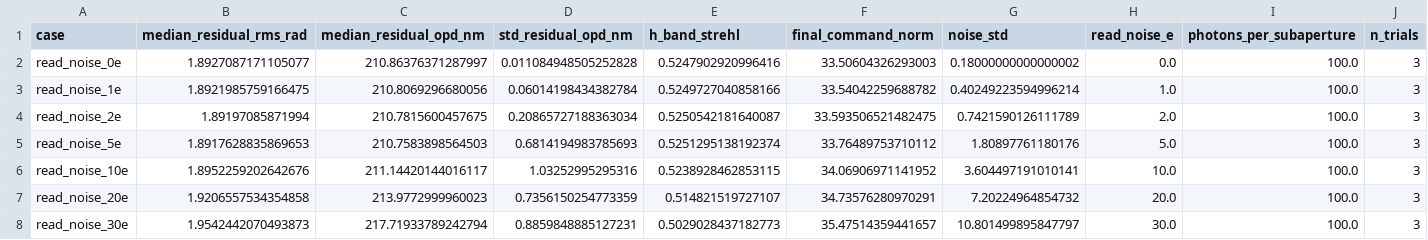
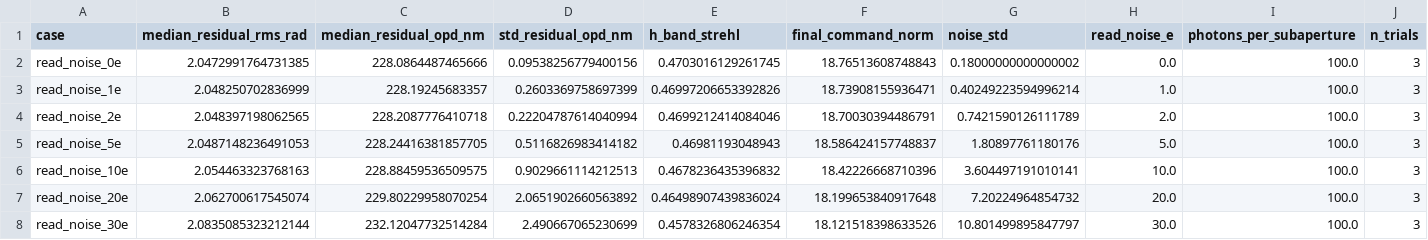
Before and after one commit to xhvoid/Adaptive-Optics---Basics, a CSV file: figures/generated/noise_latency_read_noise_scan.csv, drawn as a sheet.

```diff
--- a/figures/generated/noise_latency_read_noise_scan.csv
+++ b/figures/generated/noise_latency_read_noise_scan.csv
@@ -1,8 +1,8 @@
 case,median_residual_rms_rad,median_residual_opd_nm,std_residual_opd_nm,h_band_strehl,final_command_norm,noise_std,read_noise_e,photons_per_subaperture,n_trials
-read_noise_0e,1.8927087171105077,210.86376371287997,0.011084948505252828,0.5247902920996416,33.50604326293003,0.18000000000000002,0.0,100.0,3
-read_noise_1e,1.8921985759166475,210.8069296680056,0.06014198434382784,0.5249727040858166,33.54042259688782,0.40249223594996214,1.0,100.0,3
-read_noise_2e,1.89197085871994,210.7815600457675,0.20865727188363034,0.5250542181640087,33.593506521482475,0.7421590126111789,2.0,100.0,3
-read_noise_5e,1.8917628835869653,210.7583898564503,0.6814194983785693,0.5251295138192374,33.76489753710112,1.80897761180176,5.0,100.0,3
-read_noise_10e,1.8952259202642676,211.14420144016117,1.03252995295316,0.5238928462853115,34.06906971141952,3.604497191010141,10.0,100.0,3
-read_noise_20e,1.9206557534354858,213.9772999960023,0.7356150254773359,0.514821519727107,34.73576280970291,7.20224964854732,20.0,100.0,3
-read_noise_30e,1.9542442070493873,217.71933789242794,0.8859848885127231,0.5029028437182773,35.47514359441657,10.801499895847797,30.0,100.0,3
+read_noise_0e,2.0472991764731385,228.0864487465666,0.09538256779400156,0.4703016129261745,18.76513608748843,0.18000000000000002,0.0,100.0,3
+read_noise_1e,2.048250702836999,228.19245683357,0.2603369758697399,0.46997206653392826,18.73908155936471,0.40249223594996214,1.0,100.0,3
+read_noise_2e,2.048397198062565,228.2087776410718,0.22204787614040994,0.4699212414084046,18.70030394486791,0.7421590126111789,2.0,100.0,3
+read_noise_5e,2.0487148236491053,228.24416381857705,0.5116826983414182,0.46981193048943,18.586424157748837,1.80897761180176,5.0,100.0,3
+read_noise_10e,2.054463323768163,228.88459536509575,0.9029661114212513,0.4678236435396832,18.42226668710396,3.604497191010141,10.0,100.0,3
+read_noise_20e,2.062700617545074,229.80229958070254,2.0651902660563892,0.46498907439836024,18.199653840917648,7.20224964854732,20.0,100.0,3
+read_noise_30e,2.0835085323212144,232.12047732514284,2.490667065230699,0.4578326806246354,18.121518398633526,10.801499895847797,30.0,100.0,3
```
Also changed, not shown: figures/generated/noise_latency_gain_delay_scan.csv, figures/generated/noise_latency_photon_scan.csv, 3 other files.
